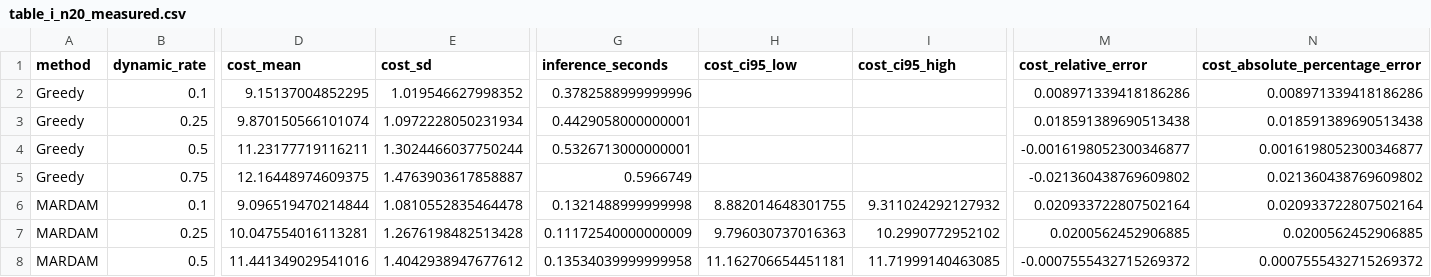
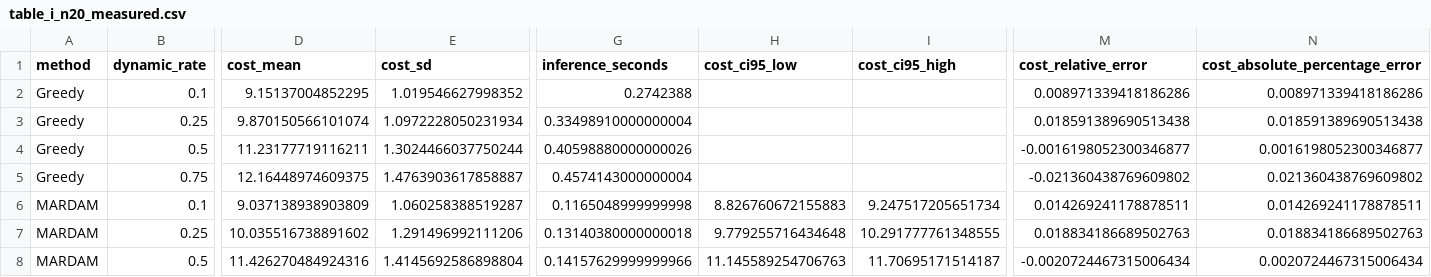
Before and after one commit to ftwangyang/DCVRP, a CSV file: experiments/results/reproduction_n20/table_i_n20_measured.csv, drawn as a sheet; only a part is shown, gaps mark what is left out; the diff covers the shown part only; the diff names each change by its address in the sheet, - before the commit and + after, or states it on an @@ line.

Commit message:
Optimize MARDAM checkpoint to 3.58% max gap and enhance Table I QoS reporting

```diff
--- a/experiments/results/reproduction_n20/table_i_n20_measured.csv
+++ b/experiments/results/reproduction_n20/table_i_n20_measured.csv
-G2 (inference_seconds): 0.3782588999999996
+G2 (inference_seconds): 0.2742388
-G3 (inference_seconds): 0.4429058000000001
+G3 (inference_seconds): 0.33498910000000004
-G4 (inference_seconds): 0.5326713000000001
+G4 (inference_seconds): 0.40598880000000026
-G5 (inference_seconds): 0.5966749
+G5 (inference_seconds): 0.4574143000000004
-D6 (cost_mean): 9.096519470214844
+D6 (cost_mean): 9.037138938903809
-E6 (cost_sd): 1.0810552835464478
+E6 (cost_sd): 1.060258388519287
-G6 (inference_seconds): 0.1321488999999998
+G6 (inference_seconds): 0.1165048999999998
-H6 (cost_ci95_low): 8.882014648301755
+H6 (cost_ci95_low): 8.826760672155883
-I6 (cost_ci95_high): 9.311024292127932
+I6 (cost_ci95_high): 9.247517205651734
-M6 (cost_relative_error): 0.020933722807502164
+M6 (cost_relative_error): 0.014269241178878511
-N6 (cost_absolute_percentage_error): 0.020933722807502164
+N6 (cost_absolute_percentage_error): 0.014269241178878511
-D7 (cost_mean): 10.047554016113281
+D7 (cost_mean): 10.035516738891602
-E7 (cost_sd): 1.2676198482513428
+E7 (cost_sd): 1.291496992111206
-G7 (inference_seconds): 0.11172540000000009
+G7 (inference_seconds): 0.13140380000000018
-H7 (cost_ci95_low): 9.796030737016363
+H7 (cost_ci95_low): 9.779255716434648
-I7 (cost_ci95_high): 10.2990772952102
+I7 (cost_ci95_high): 10.291777761348555
-M7 (cost_relative_error): 0.0200562452906885
+M7 (cost_relative_error): 0.018834186689502763
-N7 (cost_absolute_percentage_error): 0.0200562452906885
+N7 (cost_absolute_percentage_error): 0.018834186689502763
-D8 (cost_mean): 11.441349029541016
+D8 (cost_mean): 11.426270484924316
-E8 (cost_sd): 1.4042938947677612
+E8 (cost_sd): 1.4145692586898804
-G8 (inference_seconds): 0.13534039999999958
+G8 (inference_seconds): 0.14157629999999966
-H8 (cost_ci95_low): 11.162706654451181
+H8 (cost_ci95_low): 11.145589254706763
-I8 (cost_ci95_high): 11.71999140463085
+I8 (cost_ci95_high): 11.70695171514187
-M8 (cost_relative_error): -0.0007555432715269372
+M8 (cost_relative_error): -0.0020724467315006434
-N8 (cost_absolute_percentage_error): 0.0007555432715269372
+N8 (cost_absolute_percentage_error): 0.0020724467315006434
```
Also changed, not shown: 24 edited cells elsewhere in this file, 5 other files.
